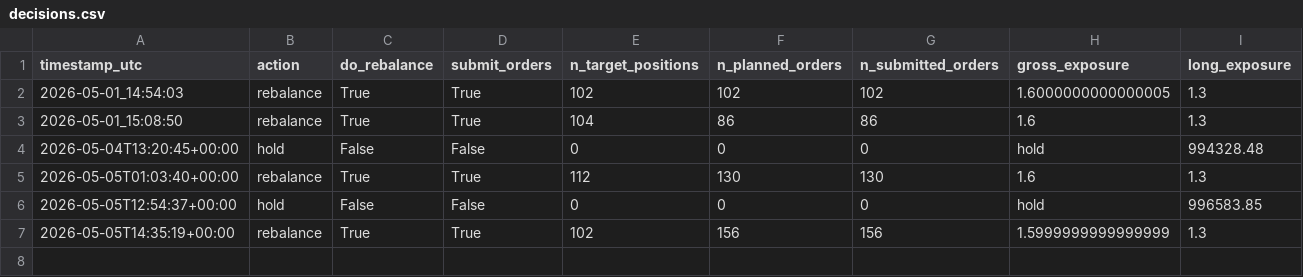
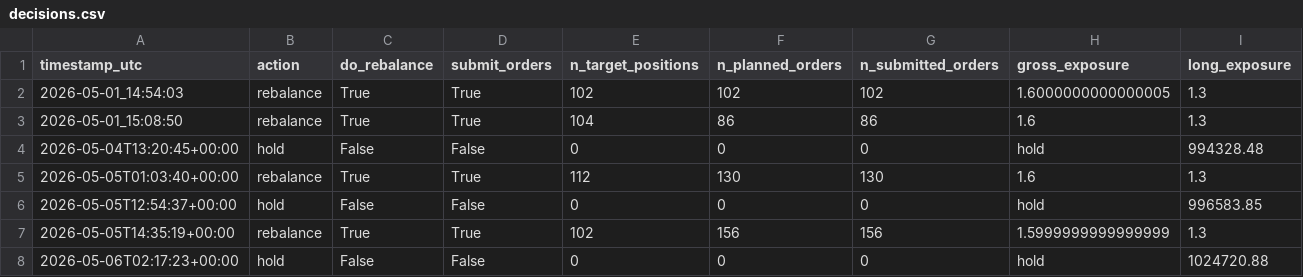
Before and after one commit to FinTechEntrepreneurldz/Model_C_Paper_Trading, a CSV file: logs/decisions/decisions.csv, drawn as a sheet; only a part is shown; rows hold the shown columns only; the diff names each change by its address in the sheet, - before the commit and + after, or states it on an @@ line.

```diff
--- a/logs/decisions/decisions.csv
+++ b/logs/decisions/decisions.csv
+row 8: 2026-05-06T02:17:23+00:00 | hold | False | False | 0 | 0 | 0 | hold | 1024720.88
```
Also changed, not shown: logs/portfolio/portfolio.csv, logs/positions/latest_positions.csv, 1 other file.
